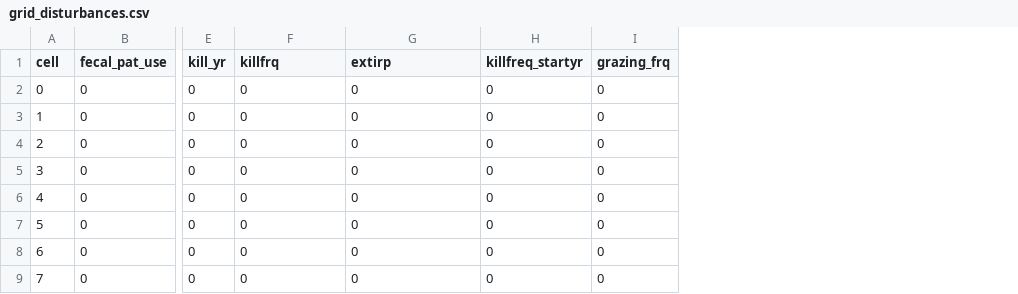
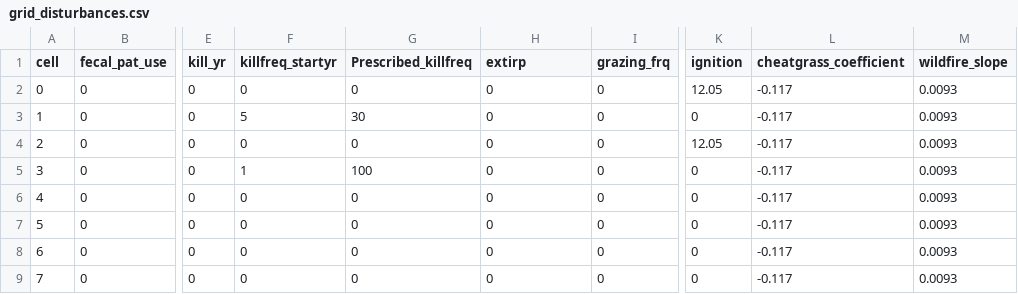
Before and after one commit to DrylandEcology/STEPWAT2, a CSV file: testing.sagebrush.master/Grid_Inputs/grid_disturbances.csv, drawn as a sheet; only a part is shown, gaps mark what is left out; the diff names each change by its address in the sheet, - before the commit and + after, or states it on an @@ line.

Commit message:
Updated grid_disturbances.in
(issue #252) This commit added ignition, cheatgrass_coefficient and wildfire_slope to the disturbances.in file. I also cleaned up the function a little bit.

```diff
--- a/testing.sagebrush.master/Grid_Inputs/grid_disturbances.csv
+++ b/testing.sagebrush.master/Grid_Inputs/grid_disturbances.csv
+column K (ignition), rows 2-9: 12.05 | 0 | 12.05 | 0 | 0 | 0 | 0 | 0
+column L (cheatgrass_coefficient), rows 2-9: all -0.117
+column M (wildfire_slope), rows 2-9: all 0.0093
-F1: killfrq
+F1: killfreq_startyr
-G1: extirp
+G1: Prescribed_killfreq
-H1: killfreq_startyr
+H1: extirp
-F3 (killfreq_startyr): 0
+F3 (killfreq_startyr): 5
-G3 (Prescribed_killfreq): 0
+G3 (Prescribed_killfreq): 30
-F5 (killfreq_startyr): 0
+F5 (killfreq_startyr): 1
-G5 (Prescribed_killfreq): 0
+G5 (Prescribed_killfreq): 100
```
Also changed, not shown: 1 other file.
